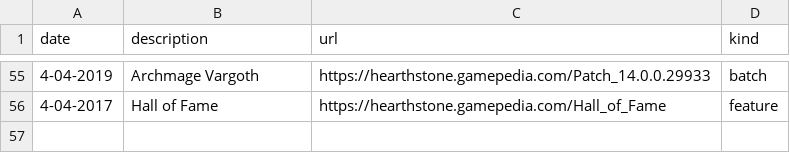
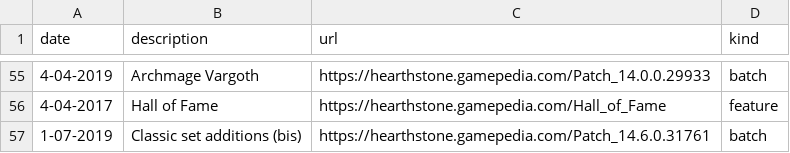
Before and after one commit to neutrinoceros/hs_timeline, a CSV file: data/patches_data.csv, drawn as a sheet; only a part is shown, gaps mark what is left out.

Commit message:
add missing data entry and adapt script

```diff
--- a/data/patches_data.csv
+++ b/data/patches_data.csv
@@ -56 +56,2 @@ date,description,url,kind
 4-04-2017,Hall of Fame,https://hearthstone.gamepedia.com/Hall_of_Fame,feature
+1-07-2019,Classic set additions (bis),https://hearthstone.gamepedia.com/Patch_14.6.0.31761,batch
```
Also changed, not shown: 1 other file.
